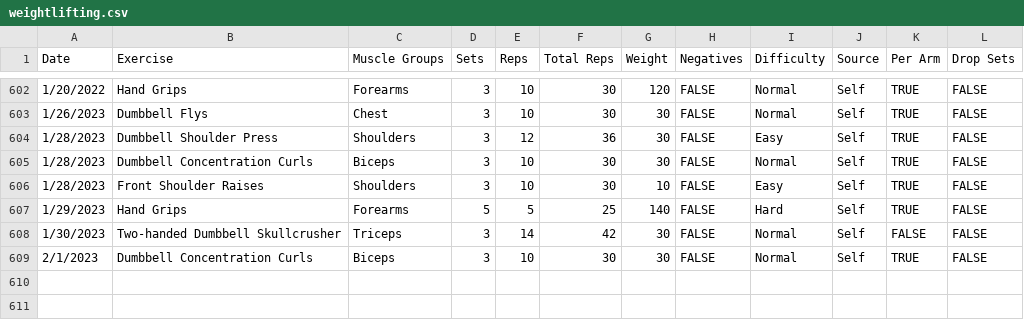
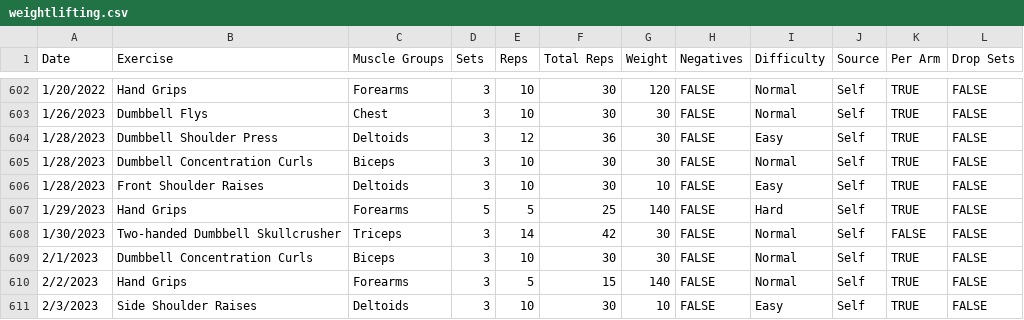
Before and after one commit to jrg94/personal-data, a CSV file: health/weightlifting.csv, drawn as a sheet; only a part is shown, gaps mark what is left out.

Commit message:
Fixed some issues and added old data

```diff
--- a/health/weightlifting.csv
+++ b/health/weightlifting.csv
@@ -603,5 +603,5 @@ Date,Exercise,Muscle Groups,Sets,Reps,Total Reps,Weight,Negatives,Difficulty,Sou
 1/26/2023,Dumbbell Flys,Chest,3,10,30,30,FALSE,Normal,Self,TRUE,FALSE
-1/28/2023,Dumbbell Shoulder Press,Shoulders,3,12,36,30,FALSE,Easy,Self,TRUE,FALSE
+1/28/2023,Dumbbell Shoulder Press,Deltoids,3,12,36,30,FALSE,Easy,Self,TRUE,FALSE
 1/28/2023,Dumbbell Concentration Curls,Biceps,3,10,30,30,FALSE,Normal,Self,TRUE,FALSE
-1/28/2023,Front Shoulder Raises,Shoulders,3,10,30,10,FALSE,Easy,Self,TRUE,FALSE
+1/28/2023,Front Shoulder Raises,Deltoids,3,10,30,10,FALSE,Easy,Self,TRUE,FALSE
 1/29/2023,Hand Grips,Forearms,5,5,25,140,FALSE,Hard,Self,TRUE,FALSE
@@ -609 +609,3 @@ Date,Exercise,Muscle Groups,Sets,Reps,Total Reps,Weight,Negatives,Difficulty,Sou
 2/1/2023,Dumbbell Concentration Curls,Biceps,3,10,30,30,FALSE,Normal,Self,TRUE,FALSE
+2/2/2023,Hand Grips,Forearms,3,5,15,140,FALSE,Normal,Self,TRUE,FALSE
+2/3/2023,Side Shoulder Raises,Deltoids,3,10,30,10,FALSE,Easy,Self,TRUE,FALSE
```
